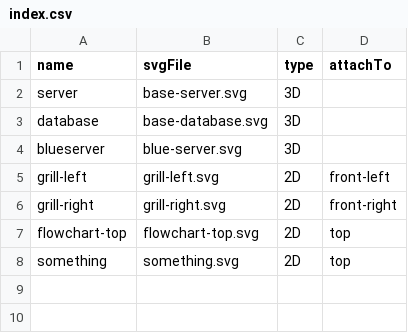
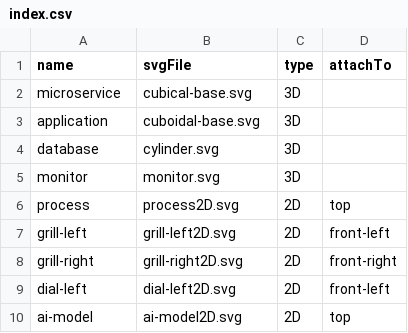
Before and after one commit to bijoor/isometric-diagram-server, a CSV file: shapes/index.csv, drawn as a sheet.

Commit message:
added new shapes

```diff
--- a/shapes/index.csv
+++ b/shapes/index.csv
@@ -1,8 +1,10 @@
 name,svgFile,type,attachTo
-server,base-server.svg,3D,
-database,base-database.svg,3D,
-blueserver,blue-server.svg,3D,
-grill-left,grill-left.svg,2D,front-left
-grill-right,grill-right.svg,2D,front-right
-flowchart-top,flowchart-top.svg,2D,top
-something,something.svg,2D,top
+microservice,cubical-base.svg,3D,
+application,cuboidal-base.svg,3D,
+database,cylinder.svg,3D,
+monitor,monitor.svg,3D,
+process,process2D.svg,2D,top
+grill-left,grill-left2D.svg,2D,front-left
+grill-right,grill-right2D.svg,2D,front-right
+dial-left,dial-left2D.svg,2D,front-left
+ai-model,ai-model2D.svg,2D,top
```
Also changed, not shown: 9 other files.
